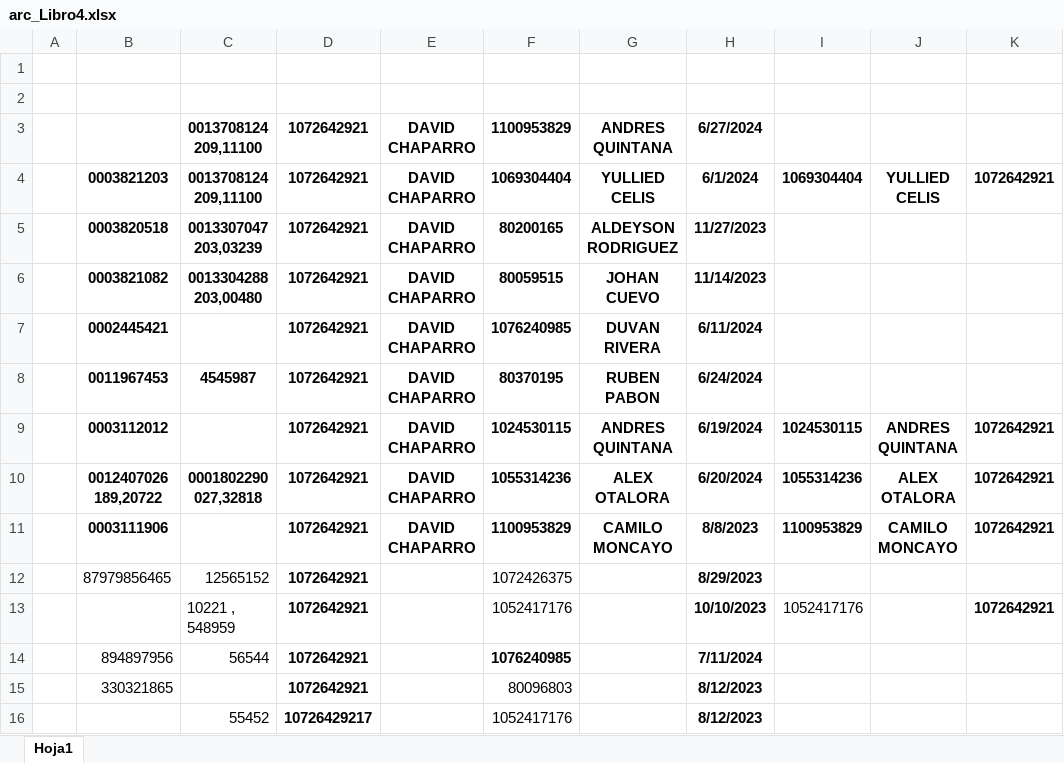
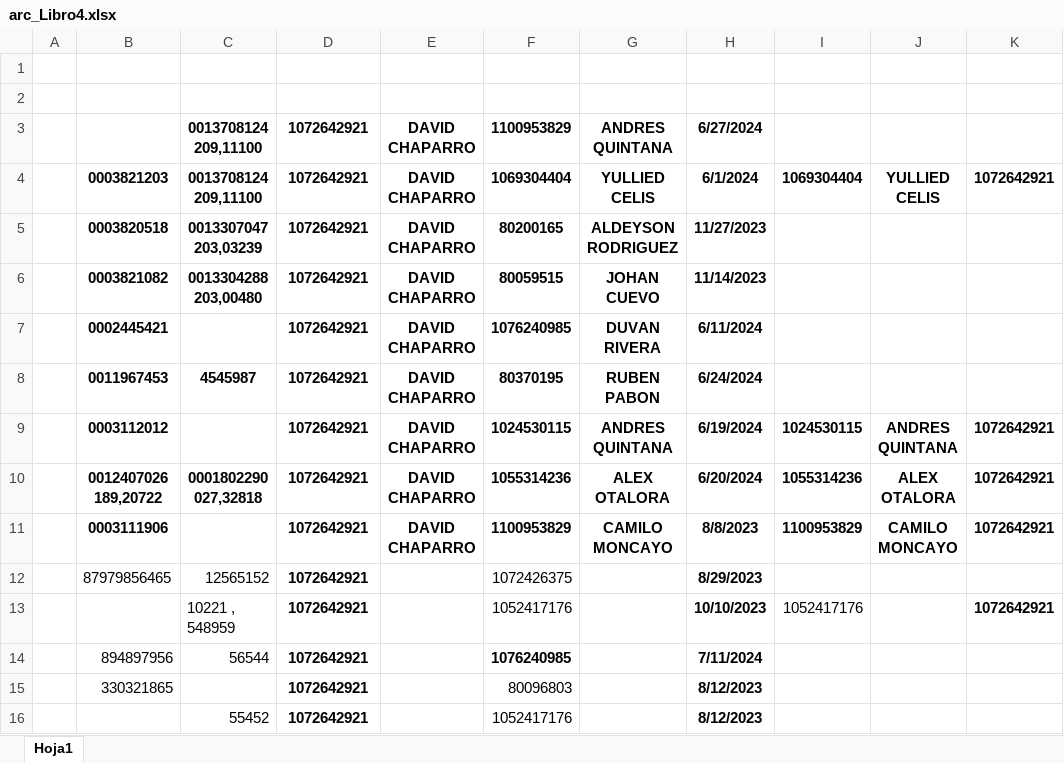
Before and after one commit to JDavidCh07/equiposglq, an Excel workbook: arc/arc_Libro4.xlsx, sheet Hoja1, drawn as a sheet; only a part is shown; values as stored, in another font and other column widths than the file's, no borders; the diff names each change by its address in the sheet, - before the commit and + after, or states it on an @@ line.

```diff
--- a/arc/arc_Libro4.xlsx (sheet Hoja1)
+++ b/arc/arc_Libro4.xlsx (sheet Hoja1)
-D16: 10726429217
+D16: 1072642921
```
Also changed, not shown: arc/arc_Libro1.xlsx, arc/arc_Libro5.xlsx, 5 other files.
